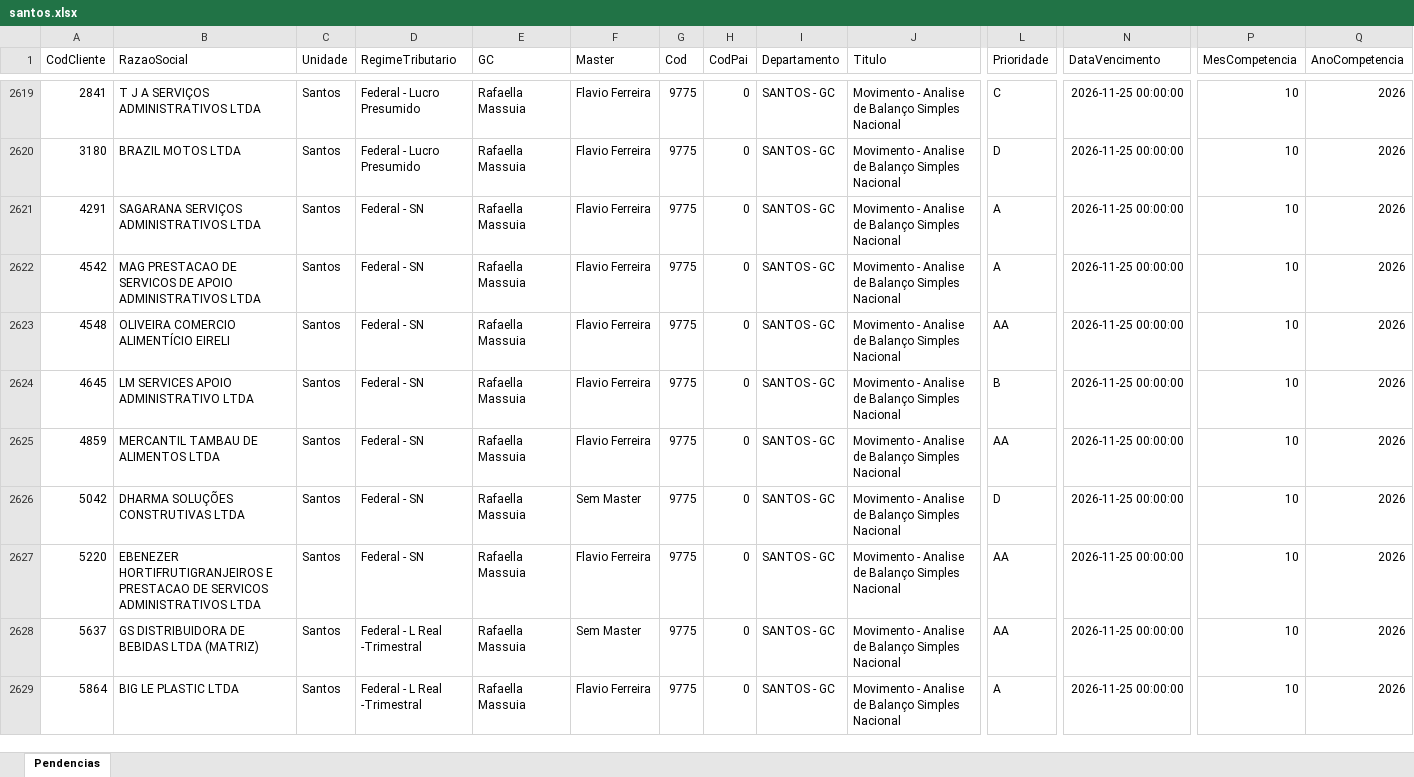
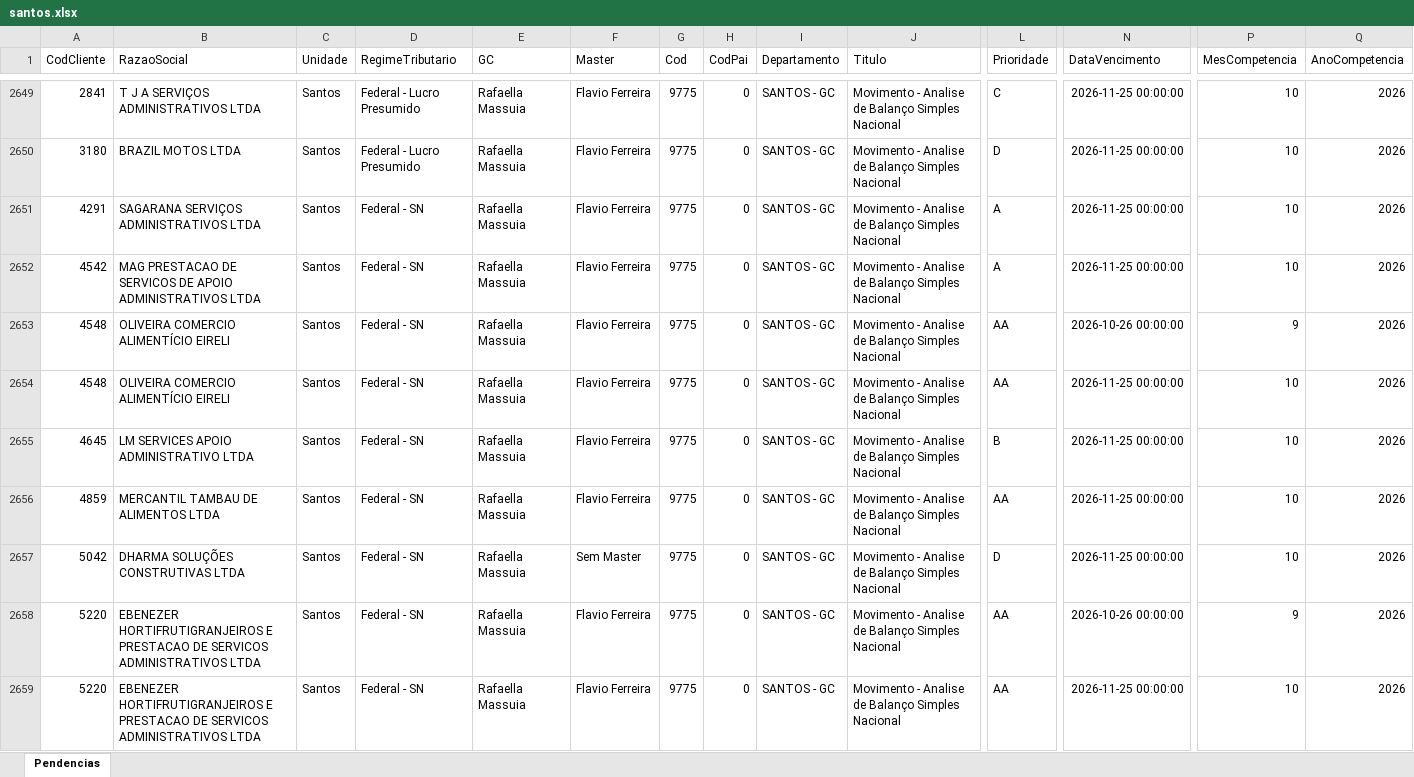
Before and after one commit to Controladoria-MG/Tarefas-baixadas, an Excel workbook: data/base/santos.xlsx, sheet Pendencias, drawn as a sheet; only a part is shown, gaps mark what is left out; the shorter side is filled out with more unchanged rows; values as stored, in another font and other column widths than the file's, no borders; rows hold the shown columns only; the diff covers the shown part only; the diff names each change by its address in the sheet, - before the commit and + after, or states it on an @@ line.

```diff
--- a/data/base/santos.xlsx (sheet Pendencias)
+++ b/data/base/santos.xlsx (sheet Pendencias)
+row 2653: 4548 | OLIVEIRA COMERCIO ALIMENTÍCIO EIRELI | Santos | Federal - SN | Rafaella Massuia | Flavio Ferreira | 9775 | 0 | SANTOS - GC | Movimento - Analise de Balanço Simples Nacional | AA | 2026-10-26 00:00:00 | 9 | 2026
+row 2658: 5220 | EBENEZER HORTIFRUTIGRANJEIROS E PRESTACAO DE SERVICOS ADMINISTRATIVOS LTDA | Santos | Federal - SN | Rafaella Massuia | Flavio Ferreira | 9775 | 0 | SANTOS - GC | Movimento - Analise de Balanço Simples Nacional | AA | 2026-10-26 00:00:00 | 9 | 2026
```
Also changed, not shown: 48 added rows and 1 removed row elsewhere in this sheet, data/base/goias.xlsx, 3 other files.
